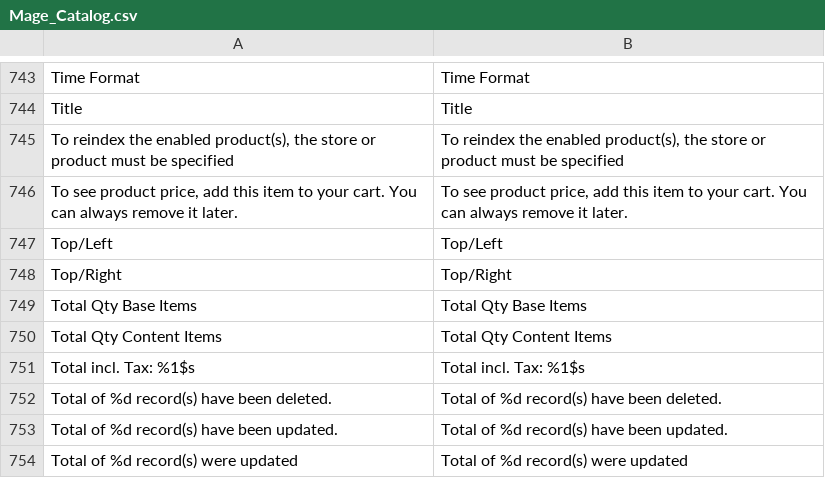
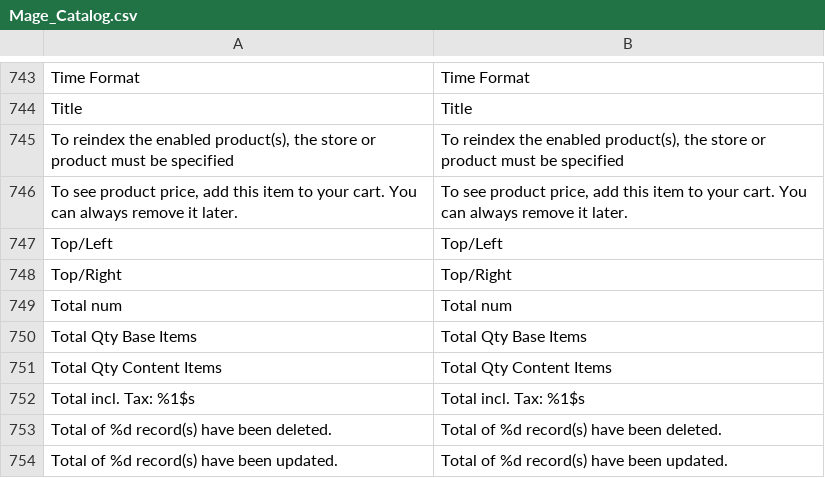
Before and after one commit to iwi-taputapu/awazon, a CSV file: app/locale/en_US/Mage_Catalog.csv, drawn as a sheet; only a part is shown, gaps mark what is left out; the shorter side is filled out with more unchanged rows; the diff names each change by its address in the sheet, - before the commit and + after, or states it on an @@ line.

```diff
--- a/app/locale/en_US/Mage_Catalog.csv
+++ b/app/locale/en_US/Mage_Catalog.csv
+row 749: Total num | Total num
```
Also changed, not shown: 1 other file.
